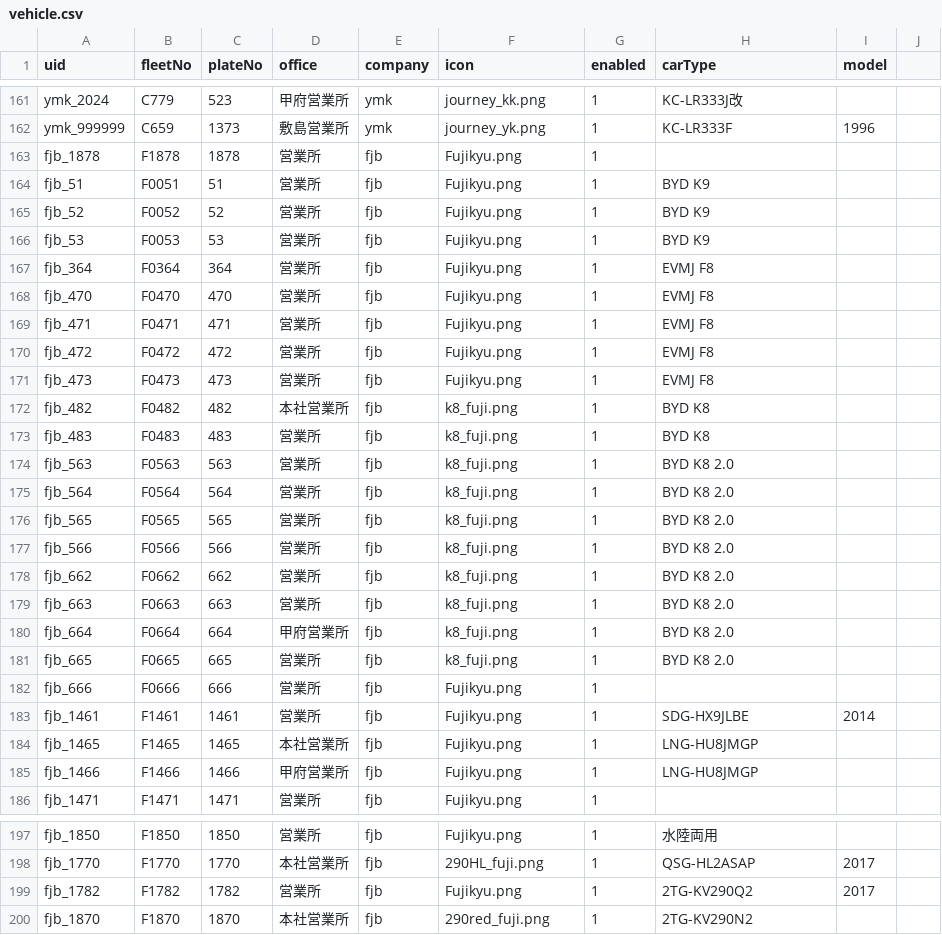
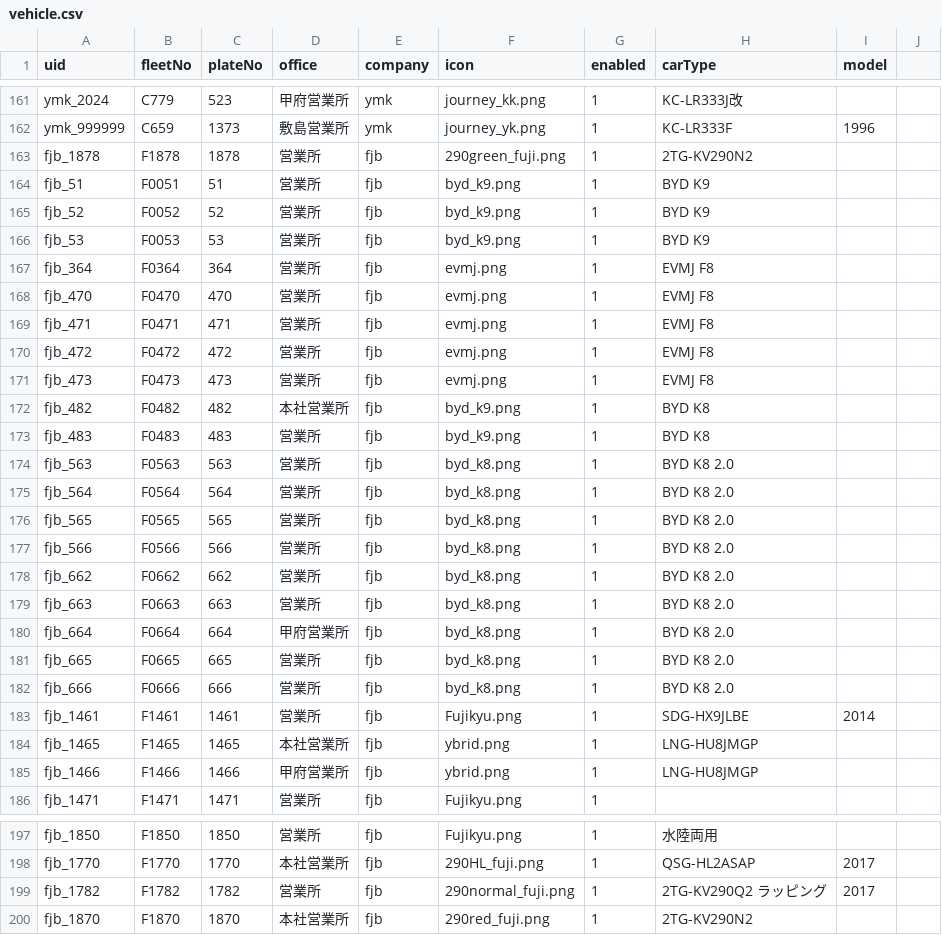
Before and after one commit to ryu1y/rislab, a CSV file: data/vehicle.csv, drawn as a sheet; only a part is shown, gaps mark what is left out; the diff covers the shown part only.

```diff
--- a/data/vehicle.csv
+++ b/data/vehicle.csv
@@ -162,25 +162,25 @@ ymk_2024,C779,523,甲府営業所,ymk,journey_kk.png,1,KC-LR333J改,
 ymk_999999,C659,1373,敷島営業所,ymk,journey_yk.png,1,KC-LR333F,1996
-fjb_1878,F1878,1878,営業所,fjb,Fujikyu.png,1,,
-fjb_51,F0051,51,営業所,fjb,Fujikyu.png,1,BYD K9,,
-fjb_52,F0052,52,営業所,fjb,Fujikyu.png,1,BYD K9,,
-fjb_53,F0053,53,営業所,fjb,Fujikyu.png,1,BYD K9,,
-fjb_364,F0364,364,営業所,fjb,Fujikyu.png,1,EVMJ F8,,
-fjb_470,F0470,470,営業所,fjb,Fujikyu.png,1,EVMJ F8,,
-fjb_471,F0471,471,営業所,fjb,Fujikyu.png,1,EVMJ F8,,
-fjb_472,F0472,472,営業所,fjb,Fujikyu.png,1,EVMJ F8,,
-fjb_473,F0473,473,営業所,fjb,Fujikyu.png,1,EVMJ F8,,
-fjb_482,F0482,482,本社営業所,fjb,k8_fuji.png,1,BYD K8,,
-fjb_483,F0483,483,営業所,fjb,k8_fuji.png,1,BYD K8,,
-fjb_563,F0563,563,営業所,fjb,k8_fuji.png,1,BYD K8 2.0,,
-fjb_564,F0564,564,営業所,fjb,k8_fuji.png,1,BYD K8 2.0,,
-fjb_565,F0565,565,営業所,fjb,k8_fuji.png,1,BYD K8 2.0,,
-fjb_566,F0566,566,営業所,fjb,k8_fuji.png,1,BYD K8 2.0,,
-fjb_662,F0662,662,営業所,fjb,k8_fuji.png,1,BYD K8 2.0,,
-fjb_663,F0663,663,営業所,fjb,k8_fuji.png,1,BYD K8 2.0,,
-fjb_664,F0664,664,甲府営業所,fjb,k8_fuji.png,1,BYD K8 2.0,,
-fjb_665,F0665,665,営業所,fjb,k8_fuji.png,1,BYD K8 2.0,,
-fjb_666,F0666,666,営業所,fjb,Fujikyu.png,1,,,
+fjb_1878,F1878,1878,営業所,fjb,290green_fuji.png,1,2TG-KV290N2,
+fjb_51,F0051,51,営業所,fjb,byd_k9.png,1,BYD K9,,
+fjb_52,F0052,52,営業所,fjb,byd_k9.png,1,BYD K9,,
+fjb_53,F0053,53,営業所,fjb,byd_k9.png,1,BYD K9,,
+fjb_364,F0364,364,営業所,fjb,evmj.png,1,EVMJ F8,,
+fjb_470,F0470,470,営業所,fjb,evmj.png,1,EVMJ F8,,
+fjb_471,F0471,471,営業所,fjb,evmj.png,1,EVMJ F8,,
+fjb_472,F0472,472,営業所,fjb,evmj.png,1,EVMJ F8,,
+fjb_473,F0473,473,営業所,fjb,evmj.png,1,EVMJ F8,,
+fjb_482,F0482,482,本社営業所,fjb,byd_k9.png,1,BYD K8,,
+fjb_483,F0483,483,営業所,fjb,byd_k9.png,1,BYD K8,,
+fjb_563,F0563,563,営業所,fjb,byd_k8.png,1,BYD K8 2.0,,
+fjb_564,F0564,564,営業所,fjb,byd_k8.png,1,BYD K8 2.0,,
+fjb_565,F0565,565,営業所,fjb,byd_k8.png,1,BYD K8 2.0,,
+fjb_566,F0566,566,営業所,fjb,byd_k8.png,1,BYD K8 2.0,,
+fjb_662,F0662,662,営業所,fjb,byd_k8.png,1,BYD K8 2.0,,
+fjb_663,F0663,663,営業所,fjb,byd_k8.png,1,BYD K8 2.0,,
+fjb_664,F0664,664,甲府営業所,fjb,byd_k8.png,1,BYD K8 2.0,,
+fjb_665,F0665,665,営業所,fjb,byd_k8.png,1,BYD K8 2.0,,
+fjb_666,F0666,666,営業所,fjb,byd_k8.png,1,BYD K8 2.0,,
 fjb_1461,F1461,1461,営業所,fjb,Fujikyu.png,1,SDG-HX9JLBE,2014,
-fjb_1465,F1465,1465,本社営業所,fjb,Fujikyu.png,1,LNG-HU8JMGP,
-fjb_1466,F1466,1466,甲府営業所,fjb,Fujikyu.png,1,LNG-HU8JMGP,
+fjb_1465,F1465,1465,本社営業所,fjb,ybrid.png,1,LNG-HU8JMGP,
+fjb_1466,F1466,1466,甲府営業所,fjb,ybrid.png,1,LNG-HU8JMGP,
 fjb_1471,F1471,1471,営業所,fjb,Fujikyu.png,1,,
@@ -198,3 +198,3 @@ fjb_1850,F1850,1850,営業所,fjb,Fujikyu.png,1,水陸両用,,
 fjb_1770,F1770,1770,本社営業所,fjb,290HL_fuji.png,1,QSG-HL2ASAP,2017,
-fjb_1782,F1782,1782,営業所,fjb,Fujikyu.png,1,2TG-KV290Q2,2017
+fjb_1782,F1782,1782,営業所,fjb,290normal_fuji.png,1,2TG-KV290Q2 ラッピング,2017
 fjb_1870,F1870,1870,本社営業所,fjb,290red_fuji.png,1,2TG-KV290N2,,
```
Also changed, not shown: 84 edited cells elsewhere in this file.
